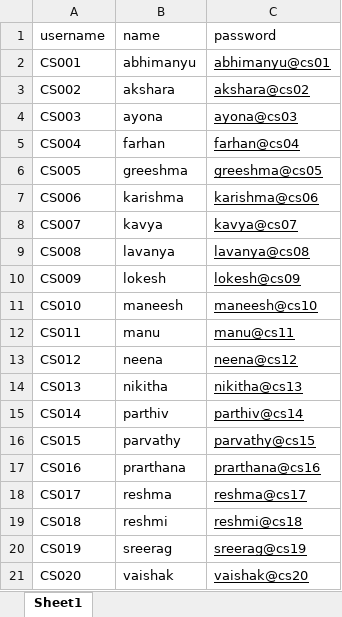
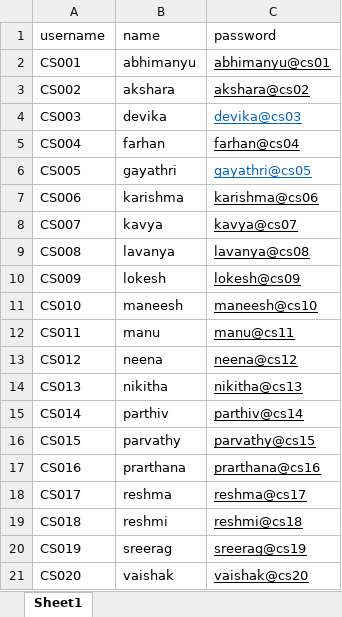
Before and after one commit to aswin-haridas/StudentSpace, an Excel workbook: accounts.xlsx, sheet Sheet1, drawn as a sheet; values as stored, in another font and other column widths than the file's, no borders; the diff names each change by its address in the sheet, - before the commit and + after, or states it on an @@ line.

```diff
--- a/accounts.xlsx (sheet Sheet1)
+++ b/accounts.xlsx (sheet Sheet1)
-B4 (name): ayona
+B4 (name): devika
-C4 (password): ayona@cs03
+C4 (password): devika@cs03
-C4 text colour: black
+C4 text colour: #0563C1
-B6 (name): greeshma
+B6 (name): gayathri
-C6 (password): greeshma@cs05
+C6 (password): gayathri@cs05
-C6 text colour: black
+C6 text colour: #0563C1
```
Also changed, not shown: 23 other files.
